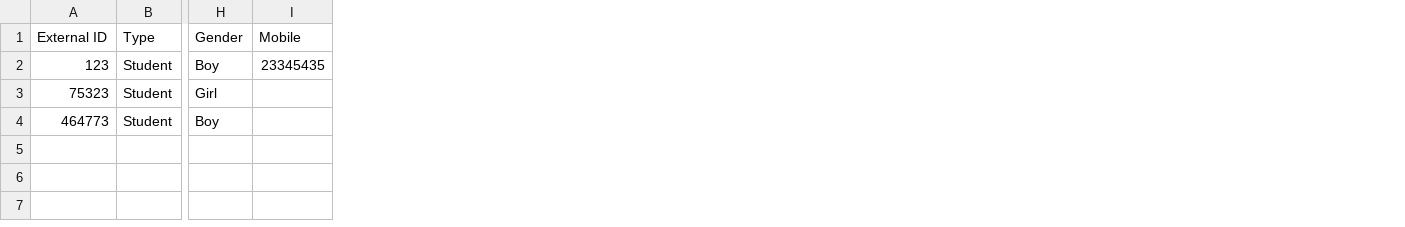
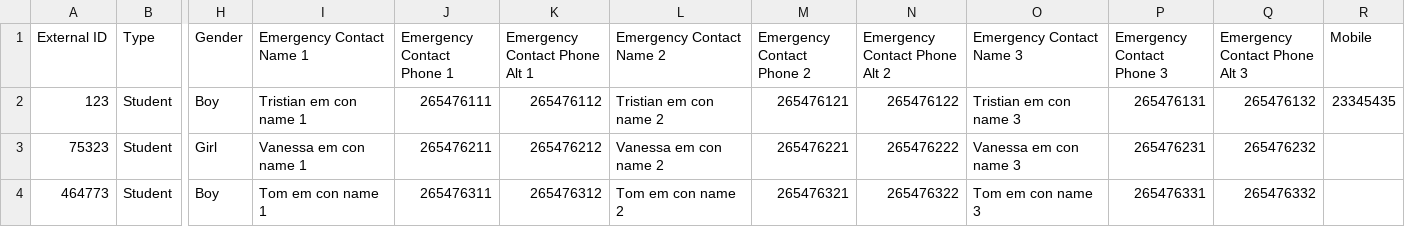
Before and after one commit to juliaattrevisan/schoolbox-api-docs, a CSV file: www/adminv2/import/profile/student.csv, drawn as a sheet; only a part is shown, gaps mark what is left out; the diff names each change by its address in the sheet, - before the commit and + after, or states it on an @@ line.

Commit message:
Display student emergency contacts on profile screen. Update import profile template and also student csv template [SA-9243]

```diff
--- a/www/adminv2/import/profile/student.csv
+++ b/www/adminv2/import/profile/student.csv
+column I (Emergency Contact Name 1), rows 2-4: Tristian em con name 1 | Vanessa em con name 1 | Tom em con name 1
+column J (Emergency Contact Phone 1), rows 2-4: 265476111 | 265476211 | 265476311
+column K (Emergency Contact Phone Alt 1), rows 2-4: 265476112 | 265476212 | 265476312
+column L (Emergency Contact Name 2), rows 2-4: Tristian em con name 2 | Vanessa em con name 2 | Tom em con name 2
+column M (Emergency Contact Phone 2), rows 2-4: 265476121 | 265476221 | 265476321
+column N (Emergency Contact Phone Alt 2), rows 2-4: 265476122 | 265476222 | 265476322
+column O (Emergency Contact Name 3), rows 2-4: Tristian em con name 3 | Vanessa em con name 3 | Tom em con name 3
+column P (Emergency Contact Phone 3), rows 2-4: 265476131 | 265476231 | 265476331
+column Q (Emergency Contact Phone Alt 3), rows 2-4: 265476132 | 265476232 | 265476332
```
Also changed, not shown: 3 other files.
